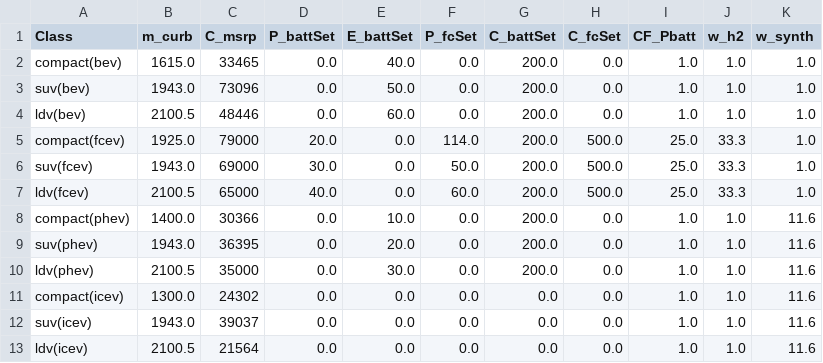
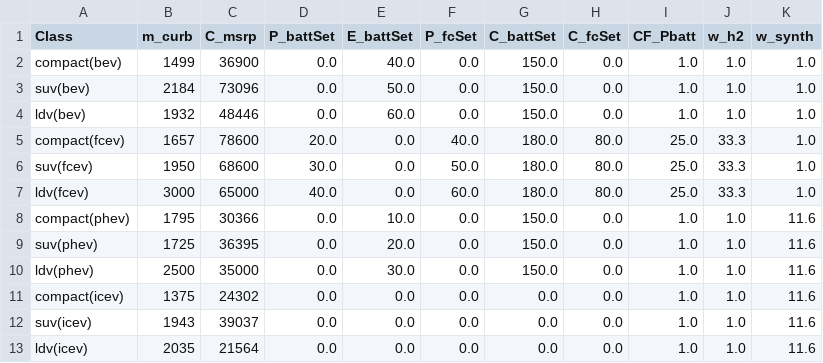
Before and after one commit to jABukebox/OVEmAT, a CSV file: src/inputfiles/_spec_vals.csv, drawn as a sheet.

```diff
--- a/src/inputfiles/_spec_vals.csv
+++ b/src/inputfiles/_spec_vals.csv
@@ -1,13 +1,13 @@
 Class;m_curb;C_msrp;P_battSet;E_battSet;P_fcSet;C_battSet;C_fcSet;CF_Pbatt;w_h2;w_synth
-compact(bev);1615.0;33465;0.0;40.0;0.0;200.0;0.0;1.0;1.0;1.0
-suv(bev);1943.0;73096;0.0;50.0;0.0;200.0;0.0;1.0;1.0;1.0
-ldv(bev);2100.5;48446;0.0;60.0;0.0;200.0;0.0;1.0;1.0;1.0
-compact(fcev);1925.0;79000;20.0;0.0;114.0;200.0;500.0;25.0;33.3;1.0
-suv(fcev);1943.0;69000;30.0;0.0;50.0;200.0;500.0;25.0;33.3;1.0
-ldv(fcev);2100.5;65000;40.0;0.0;60.0;200.0;500.0;25.0;33.3;1.0
-compact(phev);1400.0;30366;0.0;10.0;0.0;200.0;0.0;1.0;1.0;11.6
-suv(phev);1943.0;36395;0.0;20.0;0.0;200.0;0.0;1.0;1.0;11.6
-ldv(phev);2100.5;35000;0.0;30.0;0.0;200.0;0.0;1.0;1.0;11.6
-compact(icev);1300.0;24302;0.0;0.0;0.0;0.0;0.0;1.0;1.0;11.6
-suv(icev);1943.0;39037;0.0;0.0;0.0;0.0;0.0;1.0;1.0;11.6
-ldv(icev);2100.5;21564;0.0;0.0;0.0;0.0;0.0;1.0;1.0;11.6
+compact(bev);1499;36900;0.0;40.0;0.0;150.0;0.0;1.0;1.0;1.0
+suv(bev);2184;73096;0.0;50.0;0.0;150.0;0.0;1.0;1.0;1.0
+ldv(bev);1932;48446;0.0;60.0;0.0;150.0;0.0;1.0;1.0;1.0
+compact(fcev);1657;78600;20.0;0.0;40.0;180.0;80.0;25.0;33.3;1.0
+suv(fcev);1950;68600;30.0;0.0;50.0;180.0;80.0;25.0;33.3;1.0
+ldv(fcev);3000;65000;40.0;0.0;60.0;180.0;80.0;25.0;33.3;1.0
+compact(phev);1795;30366;0.0;10.0;0.0;150.0;0.0;1.0;1.0;11.6
+suv(phev);1725;36395;0.0;20.0;0.0;150.0;0.0;1.0;1.0;11.6
+ldv(phev);2500;35000;0.0;30.0;0.0;150.0;0.0;1.0;1.0;11.6
+compact(icev);1375;24302;0.0;0.0;0.0;0.0;0.0;1.0;1.0;11.6
+suv(icev);1943;39037;0.0;0.0;0.0;0.0;0.0;1.0;1.0;11.6
+ldv(icev);2035;21564;0.0;0.0;0.0;0.0;0.0;1.0;1.0;11.6
```
Also changed, not shown: 10 other files.
